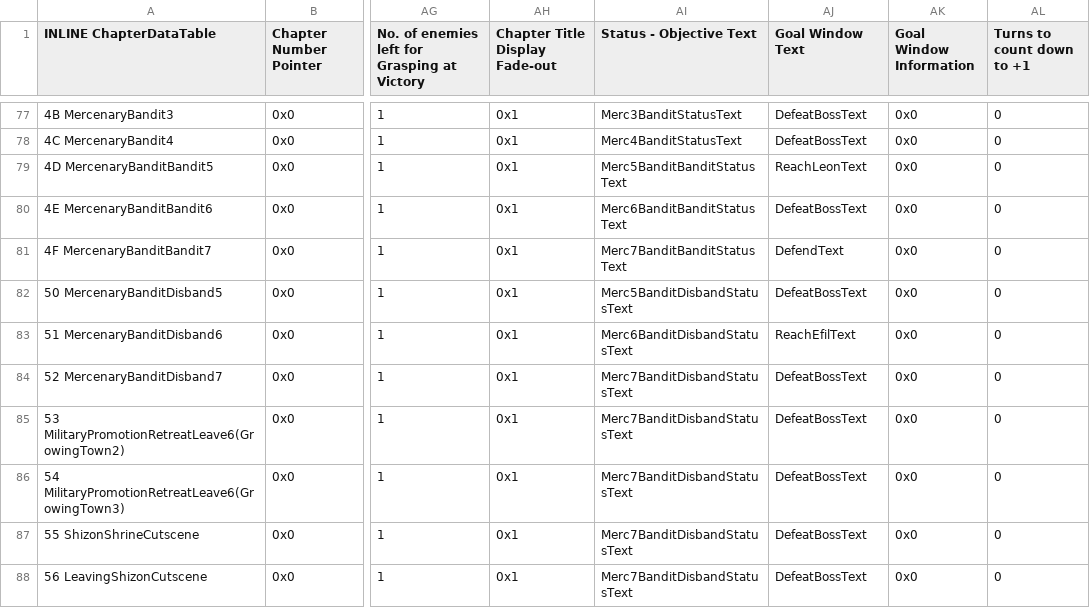
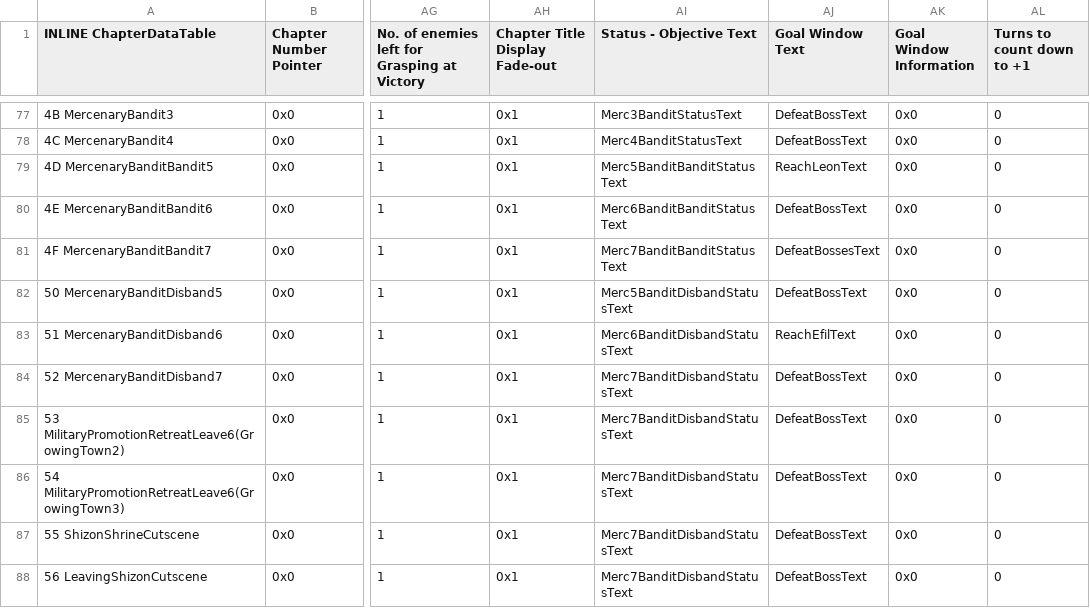
Before and after one commit to Snakey11/Legends-of-Avenir, a CSV file: CSV/Tables/Chapter Data Table/Chapter Data Table.csv, drawn as a sheet; only a part is shown, gaps mark what is left out; the diff names each change by its address in the sheet, - before the commit and + after, or states it on an @@ line.

Commit message:
Update Chapter Data Table.csv

```diff
--- a/CSV/Tables/Chapter Data Table/Chapter Data Table.csv
+++ b/CSV/Tables/Chapter Data Table/Chapter Data Table.csv
-AJ81 (Goal Window Text): DefendText
+AJ81 (Goal Window Text): DefeatBossesText
```
